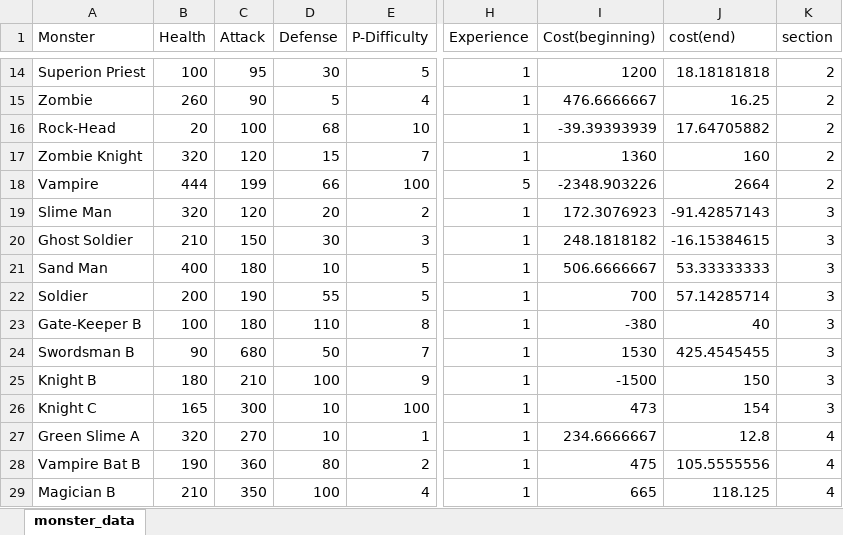
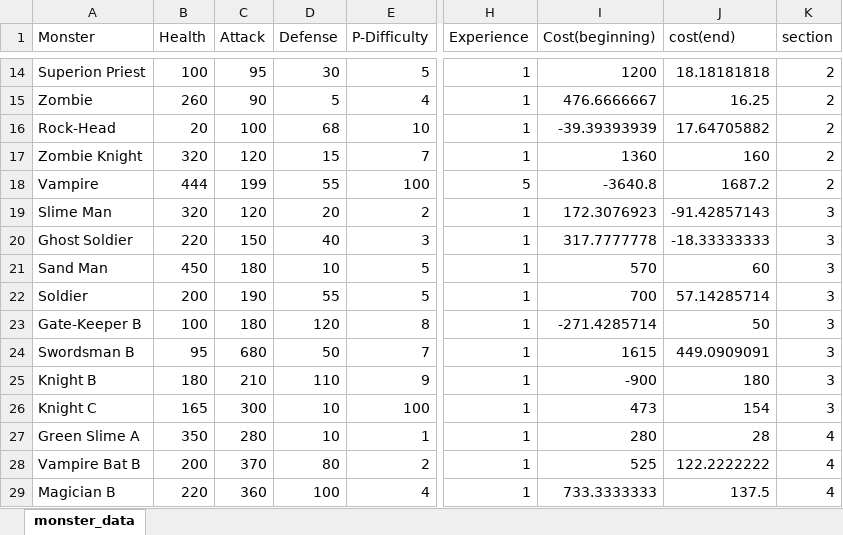
Before and after one commit to Pi-sun/Magic_tower_infinity, an Excel workbook: __data__/monster_data_analysis.xlsx, sheet monster_data, drawn as a sheet; only a part is shown, gaps mark what is left out; values as stored, in another font and other column widths than the file's, no borders; the diff covers the shown part only; the diff names each change by its address in the sheet, - before the commit and + after, or states it on an @@ line.

```diff
--- a/__data__/monster_data_analysis.xlsx (sheet monster_data)
+++ b/__data__/monster_data_analysis.xlsx (sheet monster_data)
-D18 (Defense): 66
+D18 (Defense): 55
-I18 (Cost(beginning)): -2348.903226
+I18 (Cost(beginning)): -3640.8
-J18 (cost(end)): 2664
+J18 (cost(end)): 1687.2
-B20 (Health): 210
+B20 (Health): 220
-D20 (Defense): 30
+D20 (Defense): 40
-I20 (Cost(beginning)): 248.1818182
+I20 (Cost(beginning)): 317.7777778
-J20 (cost(end)): -16.15384615
+J20 (cost(end)): -18.33333333
-B21 (Health): 400
+B21 (Health): 450
-I21 (Cost(beginning)): 506.6666667
+I21 (Cost(beginning)): 570
-J21 (cost(end)): 53.33333333
+J21 (cost(end)): 60
-D23 (Defense): 110
+D23 (Defense): 120
-I23 (Cost(beginning)): -380
+I23 (Cost(beginning)): -271.4285714
-J23 (cost(end)): 40
+J23 (cost(end)): 50
-B24 (Health): 90
+B24 (Health): 95
-I24 (Cost(beginning)): 1530
+I24 (Cost(beginning)): 1615
-J24 (cost(end)): 425.4545455
+J24 (cost(end)): 449.0909091
-D25 (Defense): 100
+D25 (Defense): 110
-I25 (Cost(beginning)): -1500
+I25 (Cost(beginning)): -900
-J25 (cost(end)): 150
+J25 (cost(end)): 180
-B27 (Health): 320
+B27 (Health): 350
-C27 (Attack): 270
+C27 (Attack): 280
-I27 (Cost(beginning)): 234.6666667
+I27 (Cost(beginning)): 280
-J27 (cost(end)): 12.8
+J27 (cost(end)): 28
-B28 (Health): 190
+B28 (Health): 200
-C28 (Attack): 360
+C28 (Attack): 370
-I28 (Cost(beginning)): 475
+I28 (Cost(beginning)): 525
-J28 (cost(end)): 105.5555556
+J28 (cost(end)): 122.2222222
-B29 (Health): 210
+B29 (Health): 220
-C29 (Attack): 350
+C29 (Attack): 360
-I29 (Cost(beginning)): 665
+I29 (Cost(beginning)): 733.3333333
-J29 (cost(end)): 118.125
+J29 (cost(end)): 137.5
```
Also changed, not shown: 40 edited cells elsewhere in this sheet, 2 other files.
